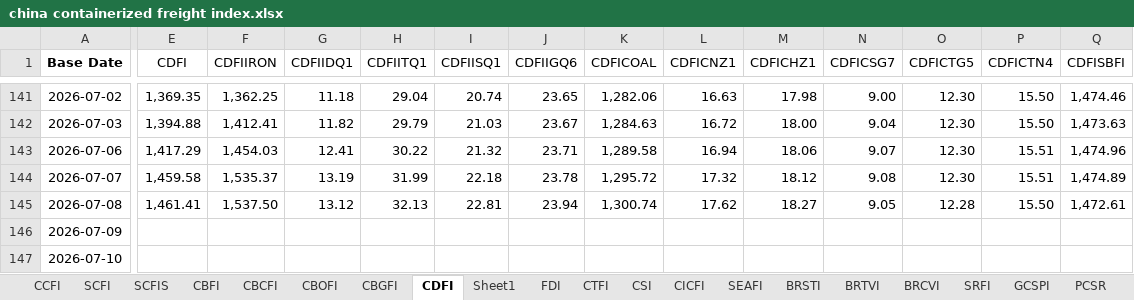
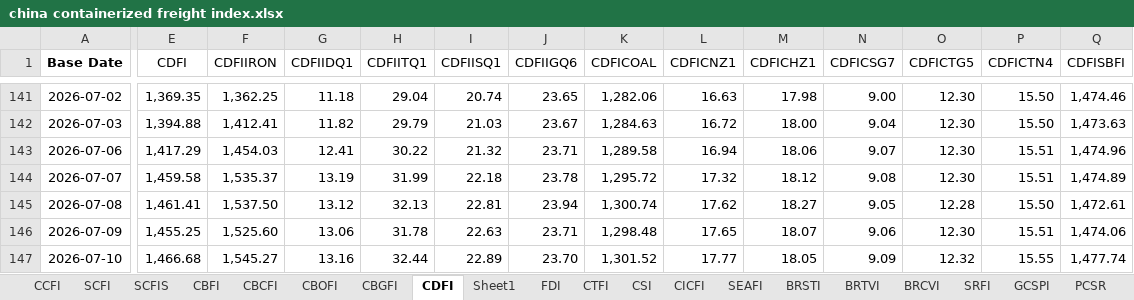
Before and after one commit to Tommylee1013/FinancialData, an Excel workbook: data_lake/freight/china containerized freight index.xlsx, sheet CDFI, drawn as a sheet; only a part is shown, gaps mark what is left out; values as stored, in another font and other column widths than the file's, no borders; the diff covers the shown part only; the diff names each change by its address in the sheet, - before the commit and + after, or states it on an @@ line.

```diff
--- a/data_lake/freight/china containerized freight index.xlsx (sheet CDFI)
+++ b/data_lake/freight/china containerized freight index.xlsx (sheet CDFI)
-E146 (CDFI): (empty)
+E146 (CDFI): 1,455.25
-F146 (CDFIIRON): (empty)
+F146 (CDFIIRON): 1,525.60
-G146 (CDFIIDQ1): (empty)
+G146 (CDFIIDQ1): 13.06
-H146 (CDFIITQ1): (empty)
+H146 (CDFIITQ1): 31.78
-I146 (CDFIISQ1): (empty)
+I146 (CDFIISQ1): 22.63
-J146 (CDFIIGQ6): (empty)
+J146 (CDFIIGQ6): 23.71
-K146 (CDFICOAL): (empty)
+K146 (CDFICOAL): 1,298.48
-L146 (CDFICNZ1): (empty)
+L146 (CDFICNZ1): 17.65
-M146 (CDFICHZ1): (empty)
+M146 (CDFICHZ1): 18.07
-N146 (CDFICSG7): (empty)
+N146 (CDFICSG7): 9.06
-O146 (CDFICTG5): (empty)
+O146 (CDFICTG5): 12.30
-P146 (CDFICTN4): (empty)
+P146 (CDFICTN4): 15.51
-Q146 (CDFISBFI): (empty)
+Q146 (CDFISBFI): 1,474.06
-E147 (CDFI): (empty)
+E147 (CDFI): 1,466.68
-F147 (CDFIIRON): (empty)
+F147 (CDFIIRON): 1,545.27
-G147 (CDFIIDQ1): (empty)
+G147 (CDFIIDQ1): 13.16
-H147 (CDFIITQ1): (empty)
+H147 (CDFIITQ1): 32.44
-I147 (CDFIISQ1): (empty)
+I147 (CDFIISQ1): 22.89
-J147 (CDFIIGQ6): (empty)
+J147 (CDFIIGQ6): 23.70
-K147 (CDFICOAL): (empty)
+K147 (CDFICOAL): 1,301.52
-L147 (CDFICNZ1): (empty)
+L147 (CDFICNZ1): 17.77
-M147 (CDFICHZ1): (empty)
+M147 (CDFICHZ1): 18.05
-N147 (CDFICSG7): (empty)
+N147 (CDFICSG7): 9.09
-O147 (CDFICTG5): (empty)
+O147 (CDFICTG5): 12.32
-P147 (CDFICTN4): (empty)
+P147 (CDFICTN4): 15.55
-Q147 (CDFISBFI): (empty)
+Q147 (CDFISBFI): 1,477.74
```
Also changed, not shown: 10 edited cells elsewhere in this sheet, sheet Sheet1, sheet FDI, sheet CBFI, sheet CTFI, sheet CICFI, sheet CCFI, 7 more sheets, charts or pictures, data_lake/behavior/NAAIM Exposure Index.xlsx, data_lake/commodity/Steel.xlsx, 42 other files.
